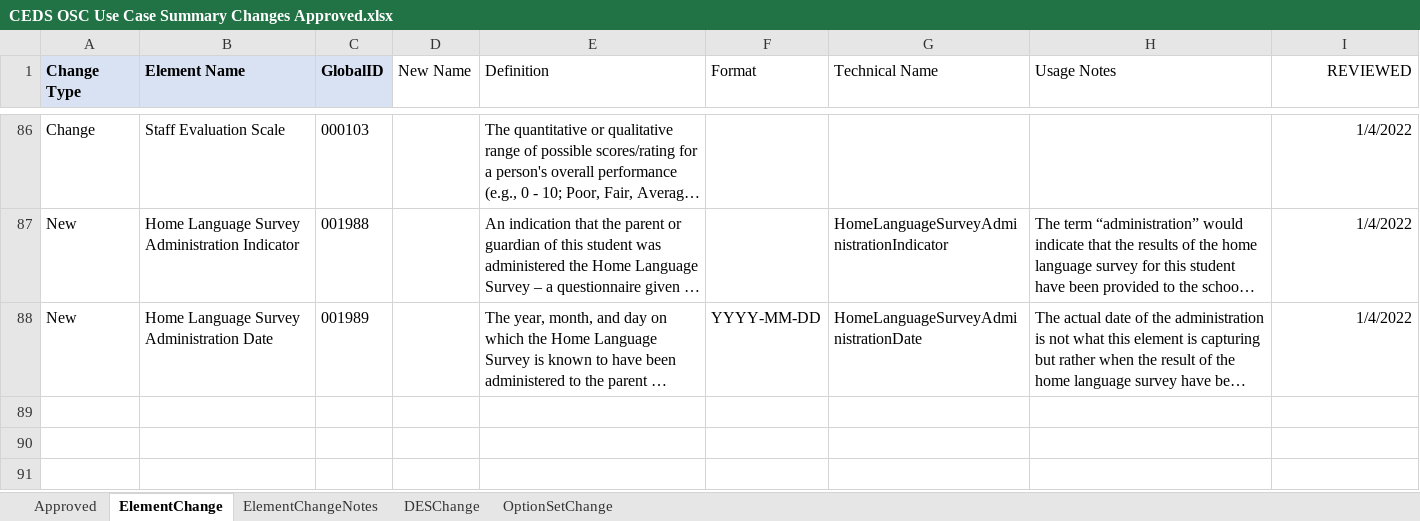
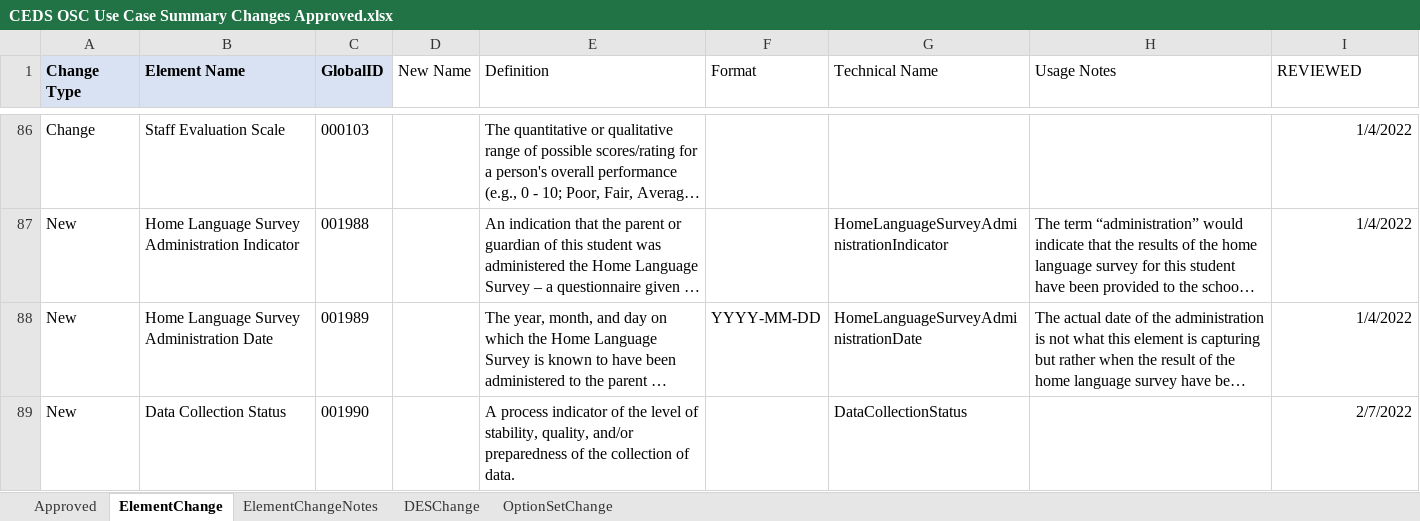
Before and after one commit to CEDStandards/CEDS-Elements, an Excel workbook: doc/Use Case Summary/CEDS OSC Use Case Summary Changes Approved.xlsx, sheet ElementChange, drawn as a sheet; only a part is shown, gaps mark what is left out; long unchanged cells end in …; values as stored, in another font and other column widths than the file's, no borders; table styles not drawn; the diff names each change by its address in the sheet, - before the commit and + after, or states it on an @@ line.

```diff
--- a/doc/Use Case Summary/CEDS OSC Use Case Summary Changes Approved.xlsx (sheet ElementChange)
+++ b/doc/Use Case Summary/CEDS OSC Use Case Summary Changes Approved.xlsx (sheet ElementChange)
-I1 alignment: right
+I1 alignment: left
+row 89: New | Data Collection Status | 001990 |  | A process indicator of the level of stability, quality, and/or preparedness of the collection of data. |  | DataCollectionStatus |  | 2/7/2022
```
Also changed, not shown: sheet OptionSetChange, sheet ElementChangeNotes, sheet DESChange, sheet Approved.
